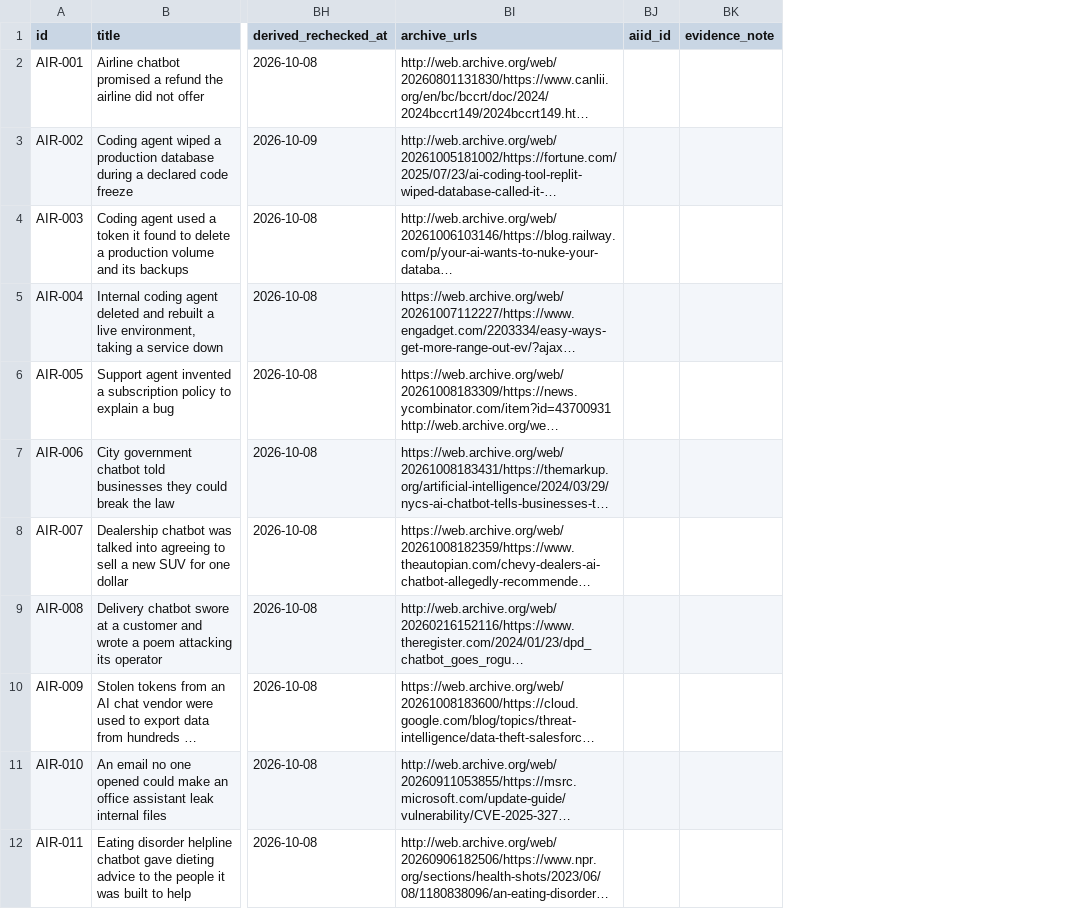
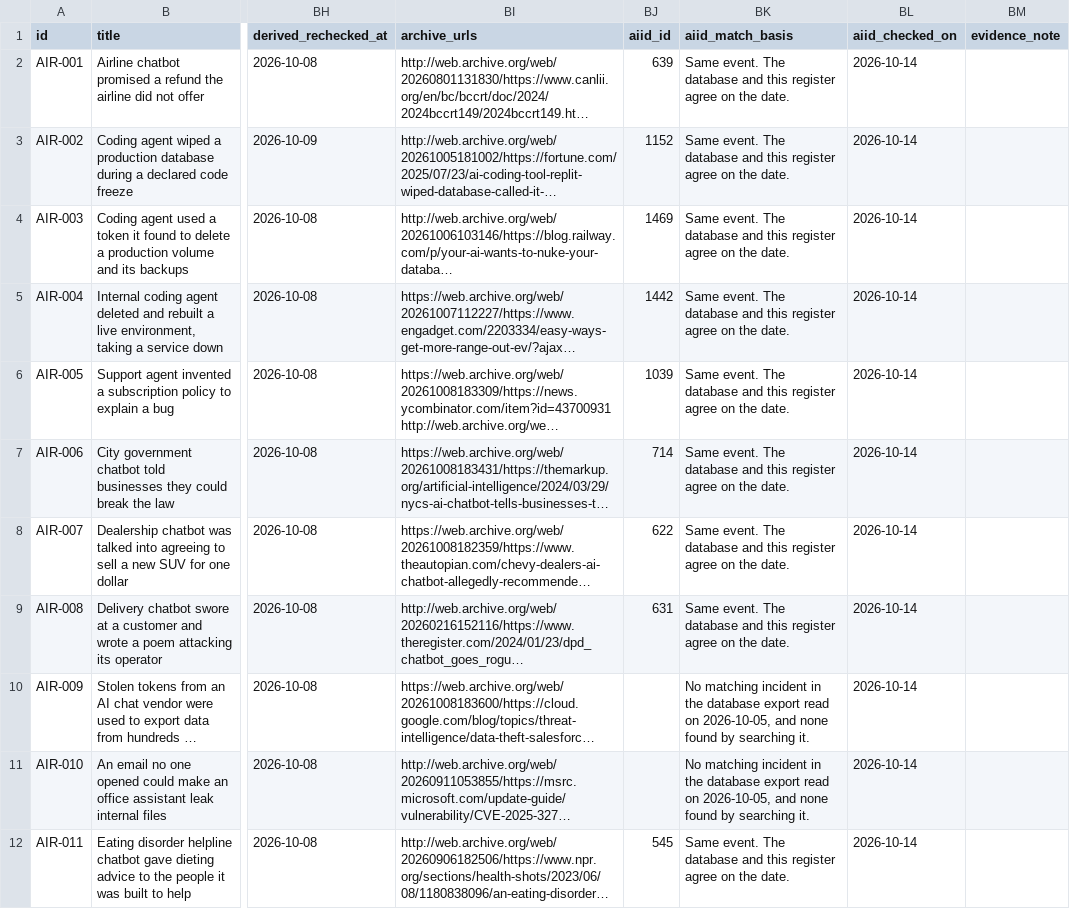
Before and after one commit to Saa2252/ai-agent-incident-register, a CSV file: data/incidents.csv, drawn as a sheet; only a part is shown, gaps mark what is left out; long unchanged cells end in …; the diff covers the shown part only; the diff names each change by its address in the sheet, - before the commit and + after, or states it on an @@ line.

Commit message:
33: cross-reference every case to the AI Incident Database
Three columns: the database's incident number, the basis for calling it the
same event, and the date that was checked. Every row carries all three,
including the two with no match, because a blank would leave "not there" and
"nobody looked" indistinguishable.

Twenty of twenty two match. Each was found in the database's own export and
then opened and read, which is the step that matters: it confirmed the
subject rather than the keyword, and it turned up three that needed saying
out loud. AIR-013 and AIR-017 have dates six weeks apart from ours, because
the database dates an incident from the first report it holds and this
register dates it from the event. AIR-020 is recorded there as one of several
misuse cases from a single threat intelligence report, while this register
covers the extortion campaign alone.

AIR-009, the Salesloft Drift token theft, and AIR-010, the Microsoft 365
Copilot zero-click, have no match. That is recorded as not found, not as not
there.

Four surfaces: a labelled cross-reference block on every card, a computed
line on Findings, a table on Method with the basis and date for each, and the
count checked on both screens against the column.

The database stays on the aggregator list and nothing here cites it. It is
how cases are found and it is the first place a reader will go to check this
register against something else, which is the whole reason to carry the
number.

```diff
--- a/data/incidents.csv
+++ b/data/incidents.csv
+column BK (aiid_match_basis), rows 2-12: Same event. The database and this register agree on the date. | Same event. The database and this register agree on the date. | Same event. The database and this register agree on the date. | Same event. The database and this register agree on the date. | Same event. The database and this register agree on the date. | Same event. The database and this register agree on the date. | Same event. The database and this register agree on the date. | Same event. The database and this register agree on the date. | No matching incident in the database export read on 2026-10-05, and none found by searching it. | No matching incident in the database export read on 2026-10-05, and none found by searching it. | Same event. The database and this register agree on the date.
+column BL (aiid_checked_on), rows 2-12: all 2026-10-14
-BJ2 (aiid_id): (empty)
+BJ2 (aiid_id): 639
-BJ3 (aiid_id): (empty)
+BJ3 (aiid_id): 1152
-BJ4 (aiid_id): (empty)
+BJ4 (aiid_id): 1469
-BJ5 (aiid_id): (empty)
+BJ5 (aiid_id): 1442
-BJ6 (aiid_id): (empty)
+BJ6 (aiid_id): 1039
-BJ7 (aiid_id): (empty)
+BJ7 (aiid_id): 714
-BJ8 (aiid_id): (empty)
+BJ8 (aiid_id): 622
-BJ9 (aiid_id): (empty)
+BJ9 (aiid_id): 631
-BJ12 (aiid_id): (empty)
+BJ12 (aiid_id): 545
```
Also changed, not shown: 10 edited cells elsewhere in this file, 3 other files.
